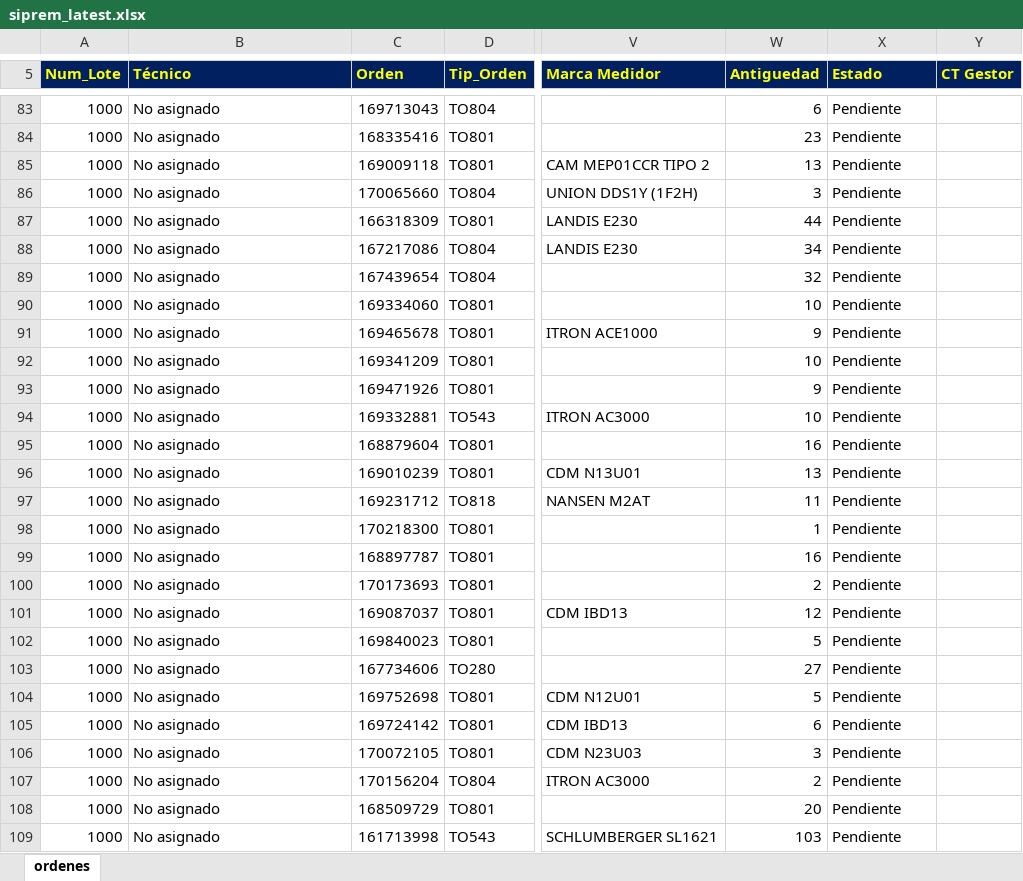
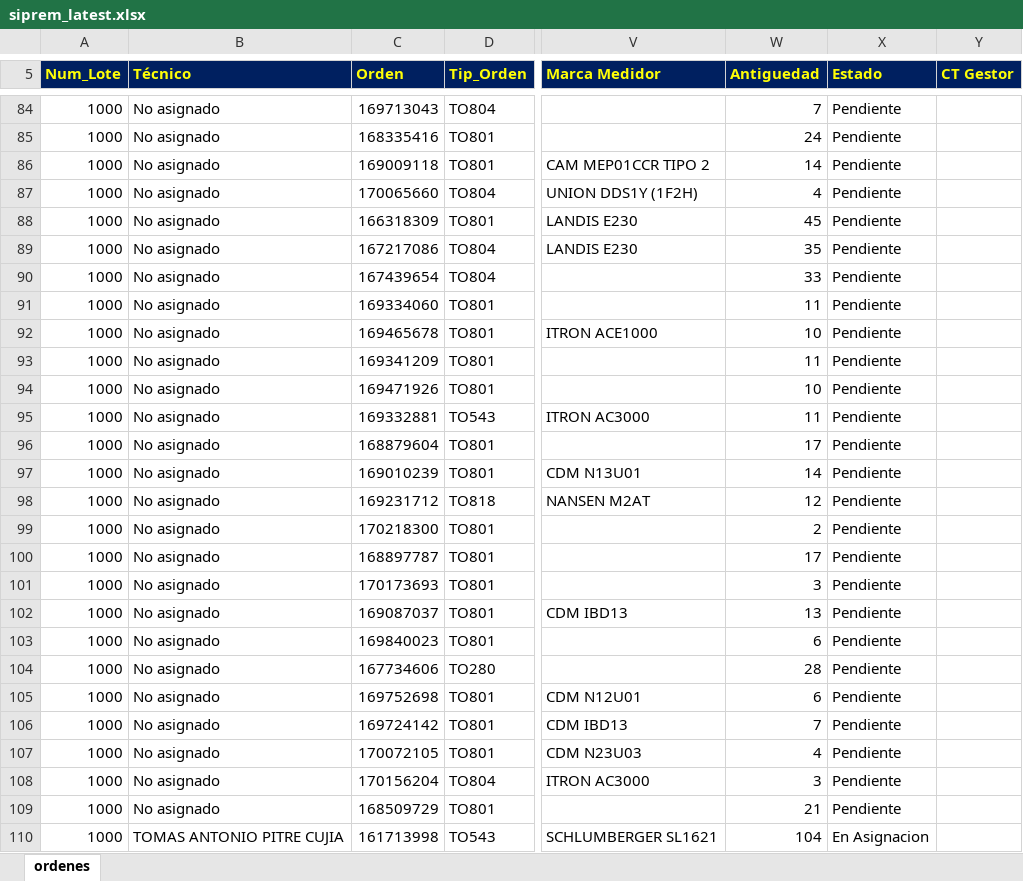
Before and after one commit to vikano27-debug/Dashboard_ING_VOA_Guajira, an Excel workbook: siprem_latest.xlsx, sheet ordenes, drawn as a sheet; only a part is shown, gaps mark what is left out; values as stored, in another font and other column widths than the file's, no borders; addresses are those after the commit; the diff covers the shown part only; the diff names each change by its address in the sheet, - before the commit and + after, or states it on an @@ line.

```diff
--- a/siprem_latest.xlsx (sheet ordenes)
+++ b/siprem_latest.xlsx (sheet ordenes)
-W84 (Antiguedad): 6
+W84 (Antiguedad): 7
-W85 (Antiguedad): 23
+W85 (Antiguedad): 24
-W86 (Antiguedad): 13
+W86 (Antiguedad): 14
-W87 (Antiguedad): 3
+W87 (Antiguedad): 4
-W88 (Antiguedad): 44
+W88 (Antiguedad): 45
-W89 (Antiguedad): 34
+W89 (Antiguedad): 35
-W90 (Antiguedad): 32
+W90 (Antiguedad): 33
-W91 (Antiguedad): 10
+W91 (Antiguedad): 11
-W92 (Antiguedad): 9
+W92 (Antiguedad): 10
-W93 (Antiguedad): 10
+W93 (Antiguedad): 11
-W94 (Antiguedad): 9
+W94 (Antiguedad): 10
-W95 (Antiguedad): 10
+W95 (Antiguedad): 11
-W96 (Antiguedad): 16
+W96 (Antiguedad): 17
-W97 (Antiguedad): 13
+W97 (Antiguedad): 14
-W98 (Antiguedad): 11
+W98 (Antiguedad): 12
-W99 (Antiguedad): 1
+W99 (Antiguedad): 2
-W100 (Antiguedad): 16
+W100 (Antiguedad): 17
-W101 (Antiguedad): 2
+W101 (Antiguedad): 3
-W102 (Antiguedad): 12
+W102 (Antiguedad): 13
-W103 (Antiguedad): 5
+W103 (Antiguedad): 6
-W104 (Antiguedad): 27
+W104 (Antiguedad): 28
-W105 (Antiguedad): 5
+W105 (Antiguedad): 6
-W106 (Antiguedad): 6
+W106 (Antiguedad): 7
-W107 (Antiguedad): 3
+W107 (Antiguedad): 4
-W108 (Antiguedad): 2
+W108 (Antiguedad): 3
-W109 (Antiguedad): 20
+W109 (Antiguedad): 21
-B110 (Técnico): No asignado
+B110 (Técnico): TOMAS ANTONIO PITRE CUJIA
-W110 (Antiguedad): 103
+W110 (Antiguedad): 104
-X110 (Estado): Pendiente
+X110 (Estado): En Asignacion
```
Also changed, not shown: 2 added rows and 1097 edited cells elsewhere in this sheet.
